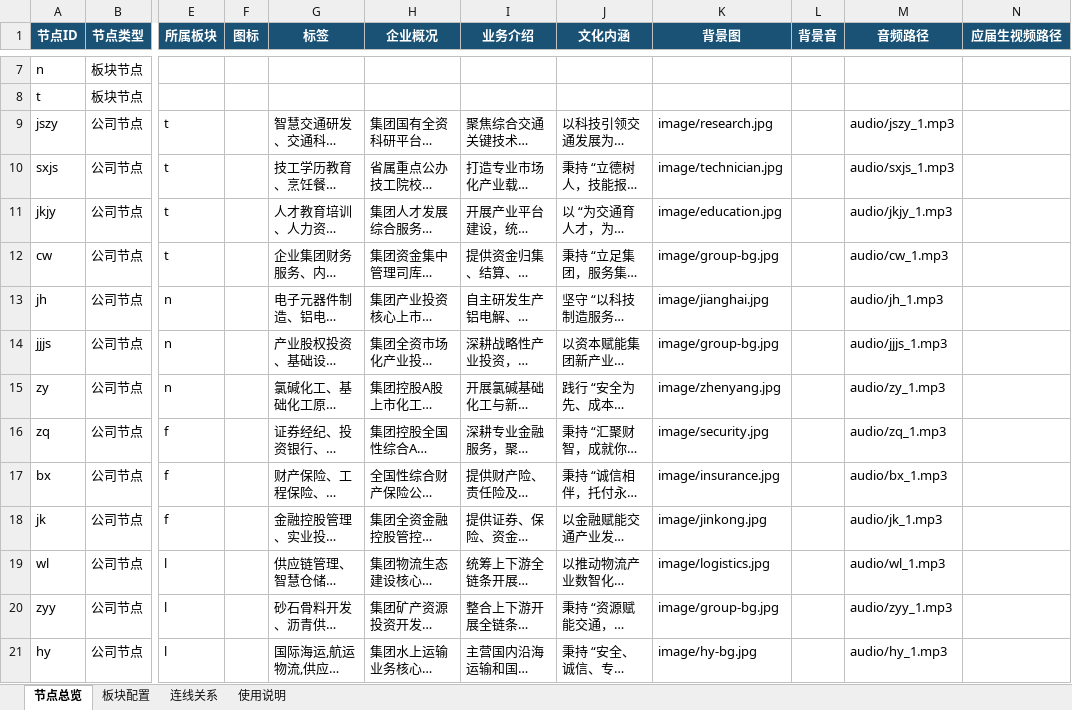
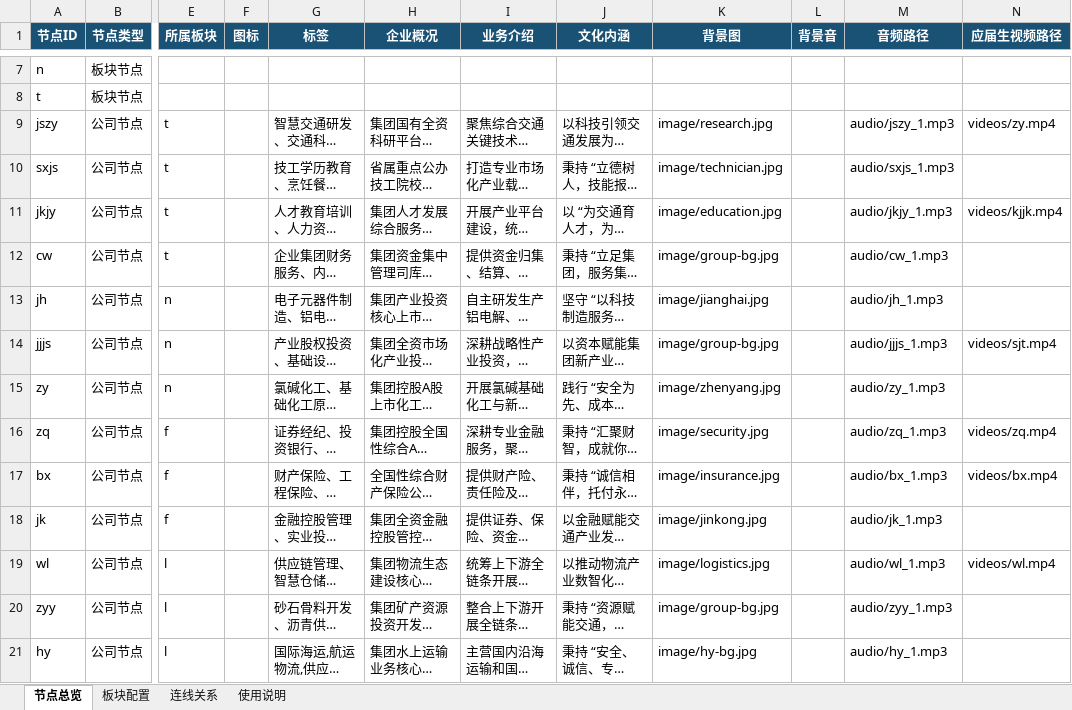
Before and after one commit to Canyizl/CICORE_KG, an Excel workbook: 浙江交通集团_知识图谱数据.xlsx, sheet 节点总览, drawn as a sheet; only a part is shown, gaps mark what is left out; long unchanged cells end in …; values as stored, in another font and other column widths than the file's, no borders; the diff covers the shown part only; the diff names each change by its address in the sheet, - before the commit and + after, or states it on an @@ line.

```diff
--- a/浙江交通集团_知识图谱数据.xlsx (sheet 节点总览)
+++ b/浙江交通集团_知识图谱数据.xlsx (sheet 节点总览)
-N9 (应届生视频路径): (empty)
+N9 (应届生视频路径): videos/zy.mp4
-N11 (应届生视频路径): (empty)
+N11 (应届生视频路径): videos/kjjk.mp4
-N14 (应届生视频路径): (empty)
+N14 (应届生视频路径): videos/sjt.mp4
-N16 (应届生视频路径): (empty)
+N16 (应届生视频路径): videos/zq.mp4
-N17 (应届生视频路径): (empty)
+N17 (应届生视频路径): videos/bx.mp4
-N19 (应届生视频路径): (empty)
+N19 (应届生视频路径): videos/wl.mp4
```
Also changed, not shown: 7 edited cells elsewhere in this sheet, 1 other file.
